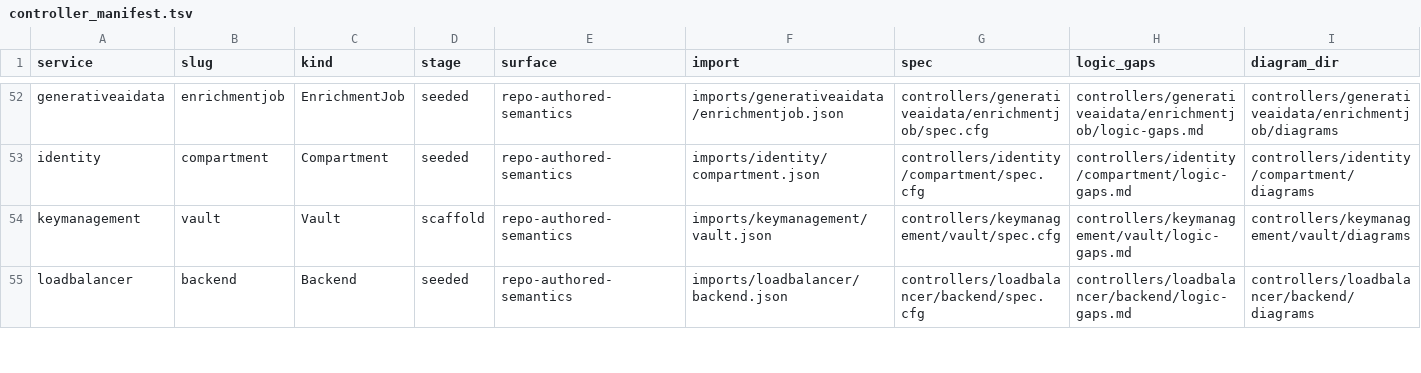
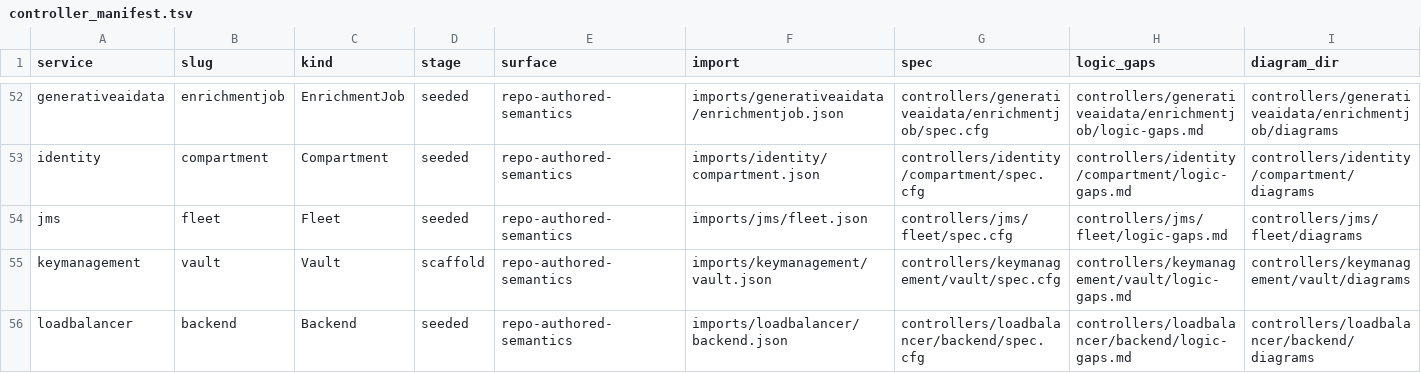
Before and after one commit to oracle/oci-service-operator, a TSV file: formal/controller_manifest.tsv, drawn as a sheet; only a part is shown, gaps mark what is left out; the diff names each change by its address in the sheet, - before the commit and + after, or states it on an @@ line.

Commit message:
US-132: publish jms Fleet runtime

```diff
--- a/formal/controller_manifest.tsv
+++ b/formal/controller_manifest.tsv
+row 54: jms | fleet | Fleet | seeded | repo-authored-semantics | imports/jms/fleet.json | controllers/jms/fleet/spec.cfg | controllers/jms/fleet/logic-gaps.md | controllers/jms/fleet/diagrams
```
Also changed, not shown: 52 other files.
